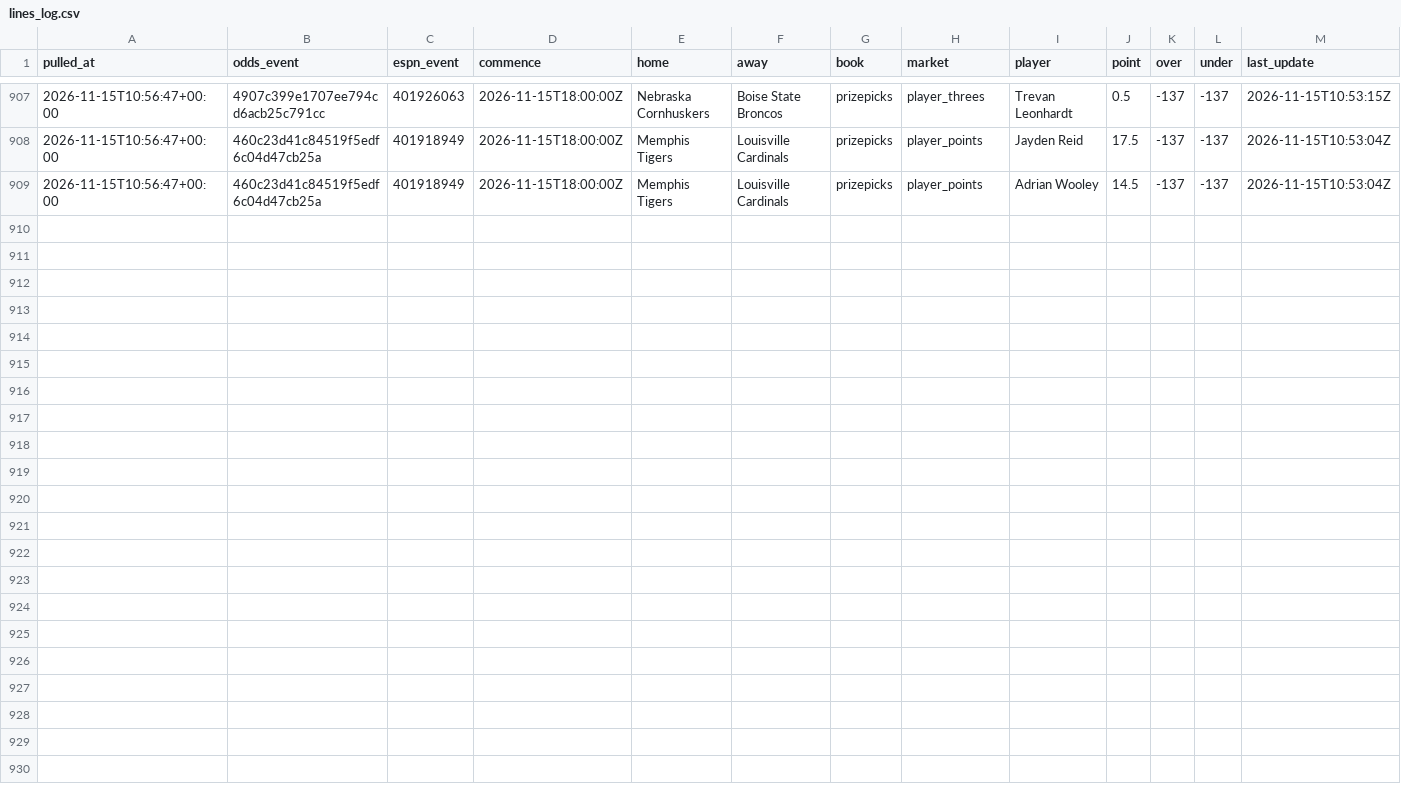
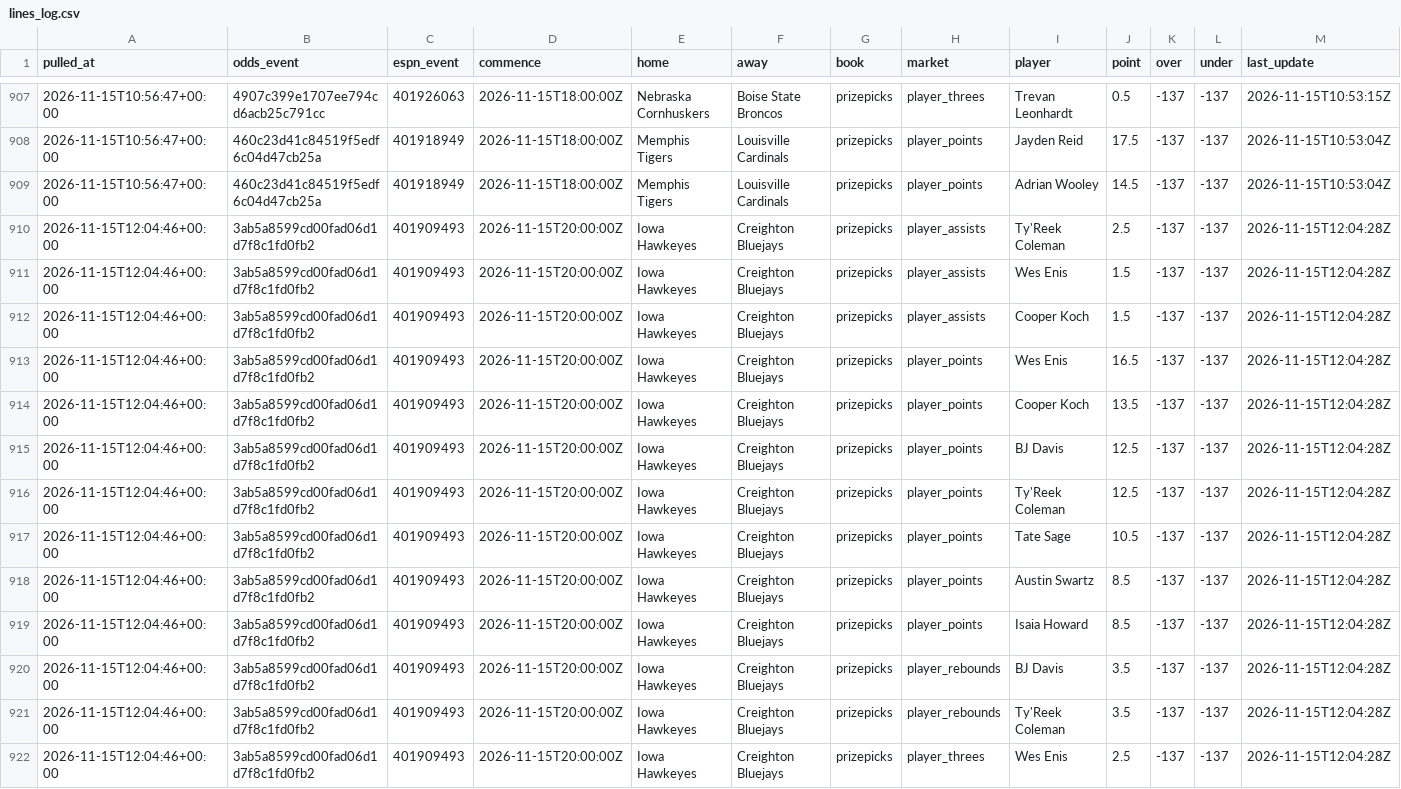
Before and after one commit to jlwin1995-alt/CBB, a CSV file: data/log/lines_log.csv, drawn as a sheet; only a part is shown, gaps mark what is left out; the diff names each change by its address in the sheet, - before the commit and + after, or states it on an @@ line.

```diff
--- a/data/log/lines_log.csv
+++ b/data/log/lines_log.csv
+row 910: 2026-11-15T12:04:46+00:00 | 3ab5a8599cd00fad06d1d7f8c1fd0fb2 | 401909493 | 2026-11-15T20:00:00Z | Iowa Hawkeyes | Creighton Bluejays | prizepicks | player_assists | Ty'Reek Coleman | 2.5 | -137 | -137 | 2026-11-15T12:04:28Z
+row 911: 2026-11-15T12:04:46+00:00 | 3ab5a8599cd00fad06d1d7f8c1fd0fb2 | 401909493 | 2026-11-15T20:00:00Z | Iowa Hawkeyes | Creighton Bluejays | prizepicks | player_assists | Wes Enis | 1.5 | -137 | -137 | 2026-11-15T12:04:28Z
+row 912: 2026-11-15T12:04:46+00:00 | 3ab5a8599cd00fad06d1d7f8c1fd0fb2 | 401909493 | 2026-11-15T20:00:00Z | Iowa Hawkeyes | Creighton Bluejays | prizepicks | player_assists | Cooper Koch | 1.5 | -137 | -137 | 2026-11-15T12:04:28Z
+row 913: 2026-11-15T12:04:46+00:00 | 3ab5a8599cd00fad06d1d7f8c1fd0fb2 | 401909493 | 2026-11-15T20:00:00Z | Iowa Hawkeyes | Creighton Bluejays | prizepicks | player_points | Wes Enis | 16.5 | -137 | -137 | 2026-11-15T12:04:28Z
+row 914: 2026-11-15T12:04:46+00:00 | 3ab5a8599cd00fad06d1d7f8c1fd0fb2 | 401909493 | 2026-11-15T20:00:00Z | Iowa Hawkeyes | Creighton Bluejays | prizepicks | player_points | Cooper Koch | 13.5 | -137 | -137 | 2026-11-15T12:04:28Z
+row 915: 2026-11-15T12:04:46+00:00 | 3ab5a8599cd00fad06d1d7f8c1fd0fb2 | 401909493 | 2026-11-15T20:00:00Z | Iowa Hawkeyes | Creighton Bluejays | prizepicks | player_points | BJ Davis | 12.5 | -137 | -137 | 2026-11-15T12:04:28Z
+row 916: 2026-11-15T12:04:46+00:00 | 3ab5a8599cd00fad06d1d7f8c1fd0fb2 | 401909493 | 2026-11-15T20:00:00Z | Iowa Hawkeyes | Creighton Bluejays | prizepicks | player_points | Ty'Reek Coleman | 12.5 | -137 | -137 | 2026-11-15T12:04:28Z
+row 917: 2026-11-15T12:04:46+00:00 | 3ab5a8599cd00fad06d1d7f8c1fd0fb2 | 401909493 | 2026-11-15T20:00:00Z | Iowa Hawkeyes | Creighton Bluejays | prizepicks | player_points | Tate Sage | 10.5 | -137 | -137 | 2026-11-15T12:04:28Z
+row 918: 2026-11-15T12:04:46+00:00 | 3ab5a8599cd00fad06d1d7f8c1fd0fb2 | 401909493 | 2026-11-15T20:00:00Z | Iowa Hawkeyes | Creighton Bluejays | prizepicks | player_points | Austin Swartz | 8.5 | -137 | -137 | 2026-11-15T12:04:28Z
+row 919: 2026-11-15T12:04:46+00:00 | 3ab5a8599cd00fad06d1d7f8c1fd0fb2 | 401909493 | 2026-11-15T20:00:00Z | Iowa Hawkeyes | Creighton Bluejays | prizepicks | player_points | Isaia Howard | 8.5 | -137 | -137 | 2026-11-15T12:04:28Z
+row 920: 2026-11-15T12:04:46+00:00 | 3ab5a8599cd00fad06d1d7f8c1fd0fb2 | 401909493 | 2026-11-15T20:00:00Z | Iowa Hawkeyes | Creighton Bluejays | prizepicks | player_rebounds | BJ Davis | 3.5 | -137 | -137 | 2026-11-15T12:04:28Z
+row 921: 2026-11-15T12:04:46+00:00 | 3ab5a8599cd00fad06d1d7f8c1fd0fb2 | 401909493 | 2026-11-15T20:00:00Z | Iowa Hawkeyes | Creighton Bluejays | prizepicks | player_rebounds | Ty'Reek Coleman | 3.5 | -137 | -137 | 2026-11-15T12:04:28Z
+row 922: 2026-11-15T12:04:46+00:00 | 3ab5a8599cd00fad06d1d7f8c1fd0fb2 | 401909493 | 2026-11-15T20:00:00Z | Iowa Hawkeyes | Creighton Bluejays | prizepicks | player_threes | Wes Enis | 2.5 | -137 | -137 | 2026-11-15T12:04:28Z
```
Also changed, not shown: data/log/credits.csv, data/log/lines_graded.csv, 5 other files.
